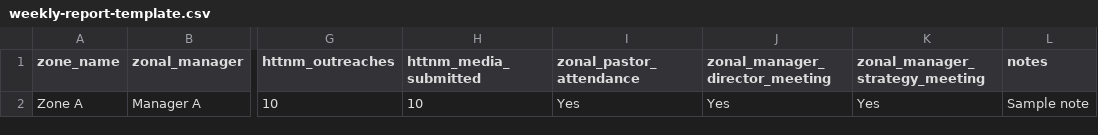
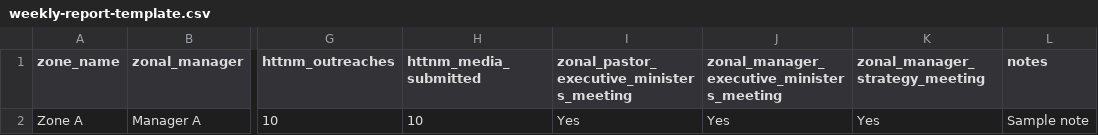
Before and after one commit to SharonShelke/reporting_portal, a CSV file: src/main/resources/templates/weekly-report-template.csv, drawn as a sheet; only a part is shown, gaps mark what is left out; the diff names each change by its address in the sheet, - before the commit and + after, or states it on an @@ line.

```diff
--- a/src/main/resources/templates/weekly-report-template.csv
+++ b/src/main/resources/templates/weekly-report-template.csv
-I1: zonal_pastor_attendance
+I1: zonal_pastor_executive_ministers_meeting
-J1: zonal_manager_director_meeting
+J1: zonal_manager_executive_ministers_meeting
```
Also changed, not shown: 10 other files.
